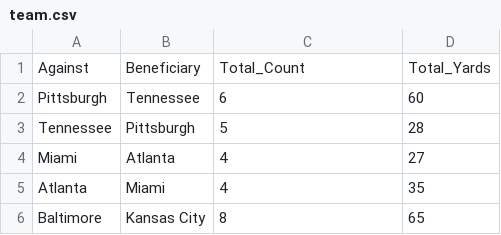
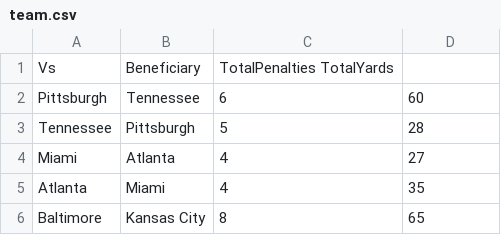
Before and after one commit to rdeleon08/Homework9, a CSV file: team.csv, drawn as a sheet; only a part is shown; removed rows and columns are numbered as before the commit, all else as after; the diff names each change by its address in the sheet, - before the commit and + after, or states it on an @@ line.

Commit message:
Update team.csv

```diff
--- a/team.csv
+++ b/team.csv
-row 1: Against | Beneficiary | Total_Count | Total_Yards
+row 1: Vs | Beneficiary | TotalPenalties TotalYards
```
